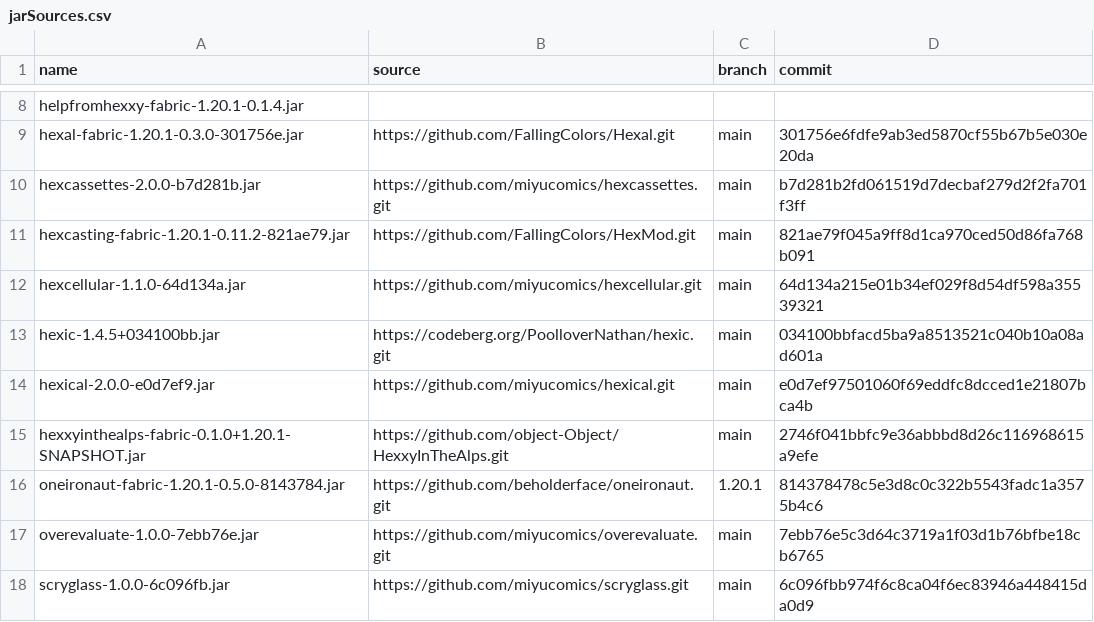
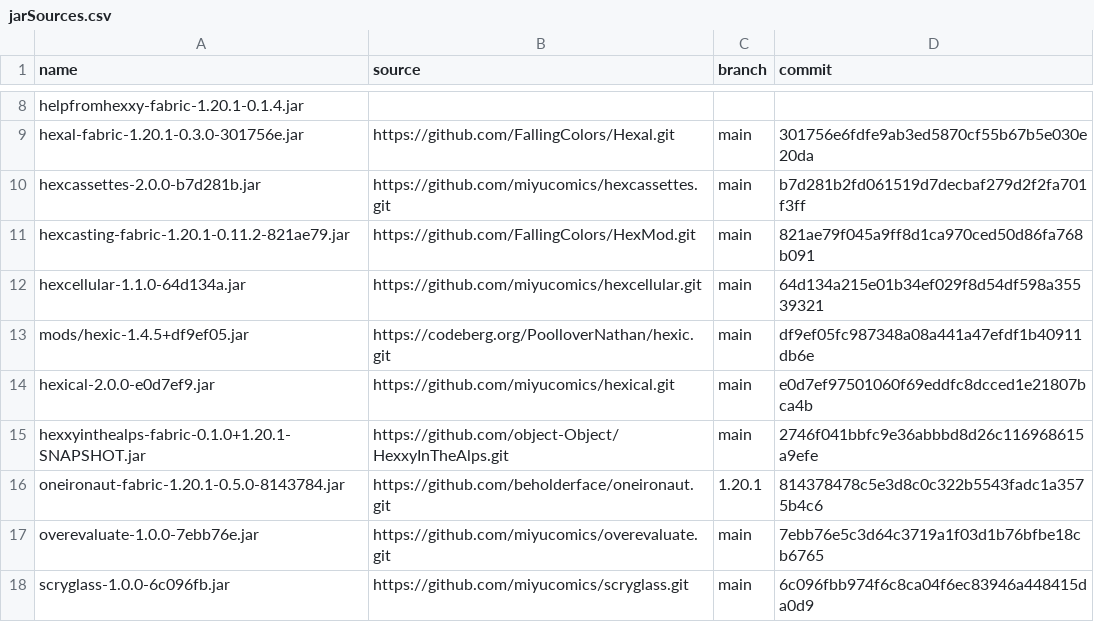
Before and after one commit to Sirius902/hexxy4, a CSV file: jarSources.csv, drawn as a sheet; only a part is shown, gaps mark what is left out.

Commit message:
hexic-1.4.5+c0b2e71

```diff
--- a/jarSources.csv
+++ b/jarSources.csv
@@ -12,3 +12,3 @@ hexcasting-fabric-1.20.1-0.11.2-821ae79.jar,https://github.com/FallingColors/Hex
 hexcellular-1.1.0-64d134a.jar,https://github.com/miyucomics/hexcellular.git,main,64d134a215e01b34ef029f8d54df598a35539321
-hexic-1.4.5+034100bb.jar,https://codeberg.org/PoolloverNathan/hexic.git,main,034100bbfacd5ba9a8513521c040b10a08ad601a
+mods/hexic-1.4.5+df9ef05.jar,https://codeberg.org/PoolloverNathan/hexic.git,main,df9ef05fc987348a08a441a47efdf1b40911db6e
 hexical-2.0.0-e0d7ef9.jar,https://github.com/miyucomics/hexical.git,main,e0d7ef97501060f69eddfc8dcced1e21807bca4b
```
Also changed, not shown: 2 other files.
